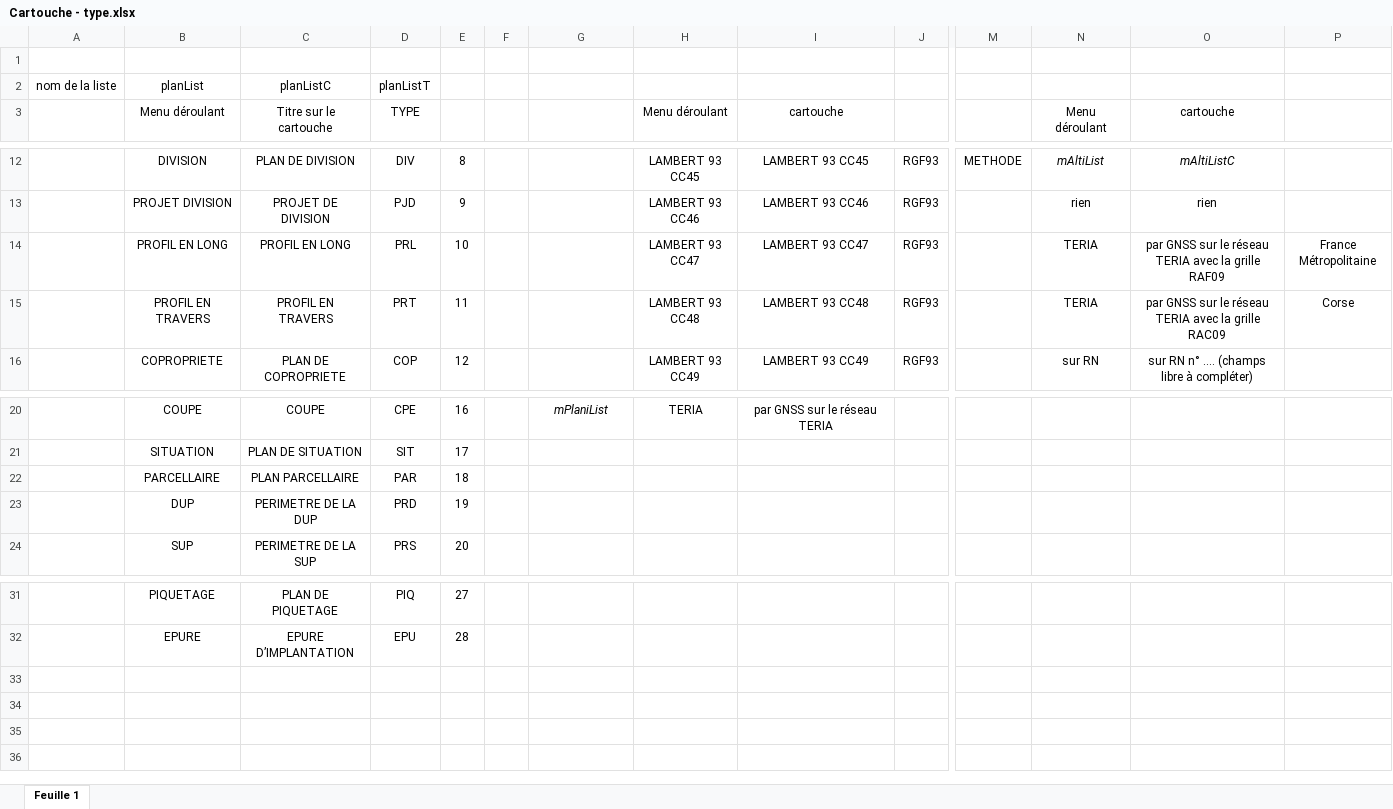
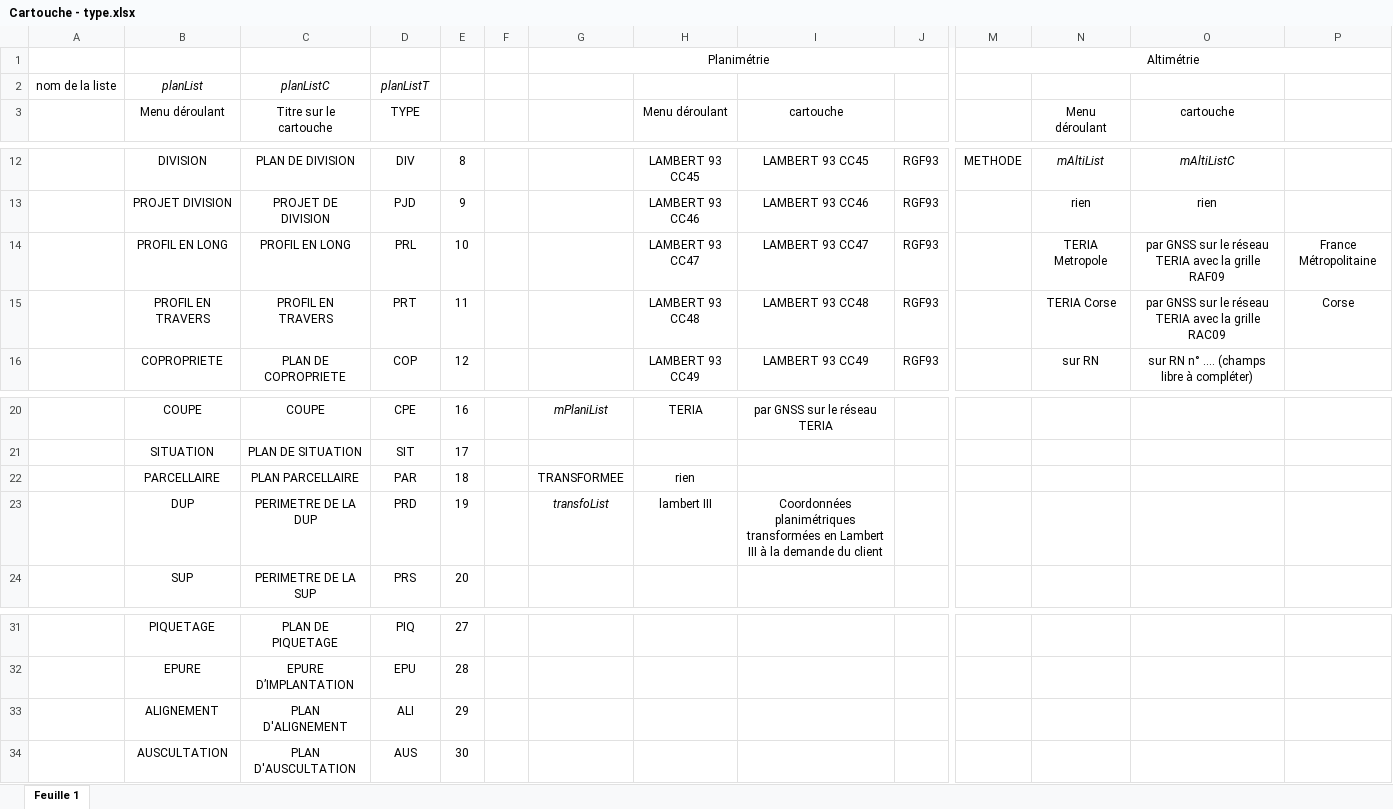
Before and after one commit to LaCanaille/Appload, an Excel workbook: Cartouche/Cartouche - type.xlsx, sheet Feuille 1, drawn as a sheet; only a part is shown, gaps mark what is left out; values as stored, in another font and other column widths than the file's, no borders; rows hold the shown columns only; the diff names each change by its address in the sheet, - before the commit and + after, or states it on an @@ line.

Commit message:
Add files via upload
ajout type de plan : plan d'auscultation

```diff
--- a/Cartouche/Cartouche - type.xlsx (sheet Feuille 1)
+++ b/Cartouche/Cartouche - type.xlsx (sheet Feuille 1)
-row 1: (empty)
+row 1:  |  |  |  |  |  | Planimétrie |  |  |  | Altimétrie
+G1:J1 merged
+M1:P1 merged
-B2:D2 italic: off
+B2:D2 italic: on
-N14: TERIA
+N14: TERIA Metropole
-N15: TERIA
+N15: TERIA Corse
-G22: (empty)
+G22: TRANSFORMEE
-H22: (empty)
+H22: rien
-G23: (empty)
+G23: transfoList
-H23: (empty)
+H23: lambert III
-I23: (empty)
+I23: Coordonnées planimétriques transformées en Lambert III à la demande du client
+row 33:  | ALIGNEMENT | PLAN D'ALIGNEMENT | ALI | 29
+row 34:  | AUSCULTATION | PLAN D'AUSCULTATION | AUS | 30
```
Also changed, not shown: 1 other file.
